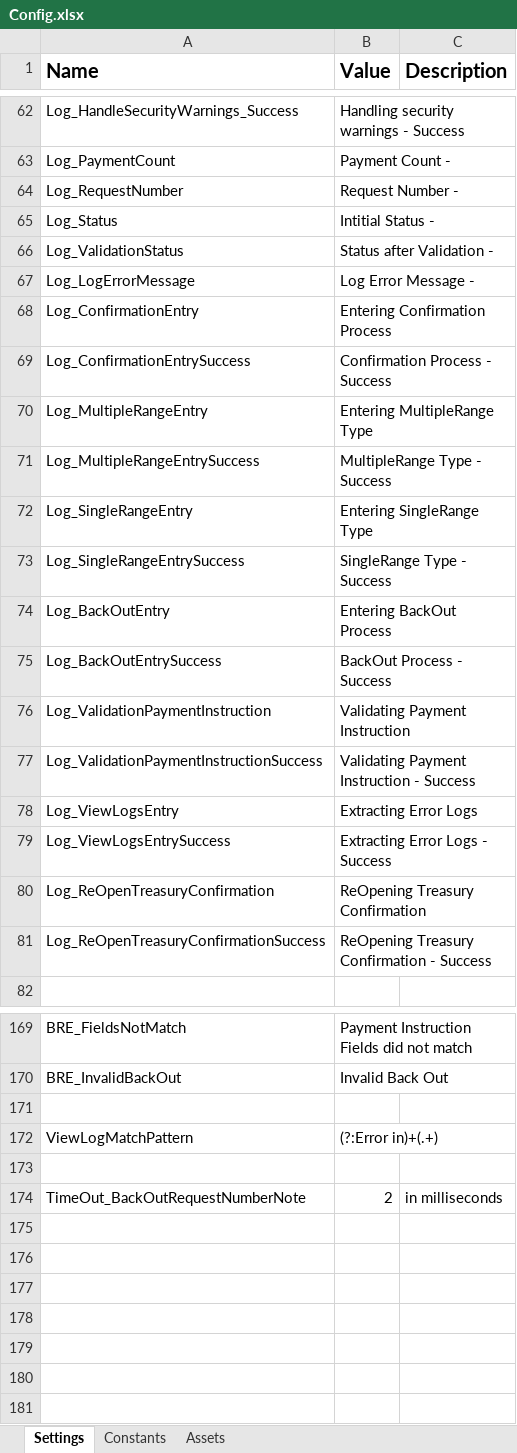
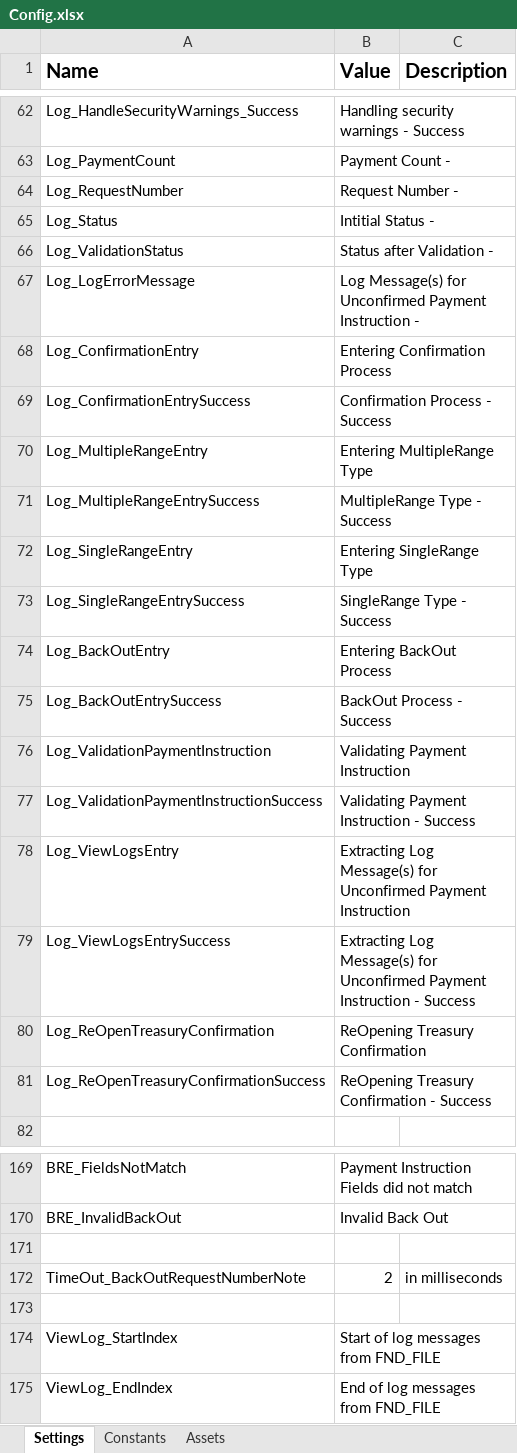
Before and after one commit to FedBotFactory/TreasuryConfirmation, an Excel workbook: Data/Config.xlsx, sheet Settings, drawn as a sheet; only a part is shown, gaps mark what is left out; values as stored, in another font and other column widths than the file's, no borders; removed rows and columns are numbered as before the commit, all else as after; the diff names each change by its address in the sheet, - before the commit and + after, or states it on an @@ line.

Commit message:
Updated 'ViewLogs' WorkFlow and Published 1.0.2 Package

```diff
--- a/Data/Config.xlsx (sheet Settings)
+++ b/Data/Config.xlsx (sheet Settings)
-B67 (Value): Log Error Message -
+B67 (Value): Log Message(s) for Unconfirmed Payment Instruction -
-B78 (Value): Extracting Error Logs
+B78 (Value): Extracting Log Message(s) for Unconfirmed Payment Instruction
-B79 (Value): Extracting Error Logs - Success
+B79 (Value): Extracting Log Message(s) for Unconfirmed Payment Instruction - Success
-row 172: ViewLogMatchPattern | (?:Error in)+(.+)
@@ row 174 moved to row 172: TimeOut_BackOutRequestNumberNote @@
+row 174: ViewLog_StartIndex | Start of log messages from FND_FILE
+row 175: ViewLog_EndIndex | End of log messages from FND_FILE
```
Also changed, not shown: 4 other files.
